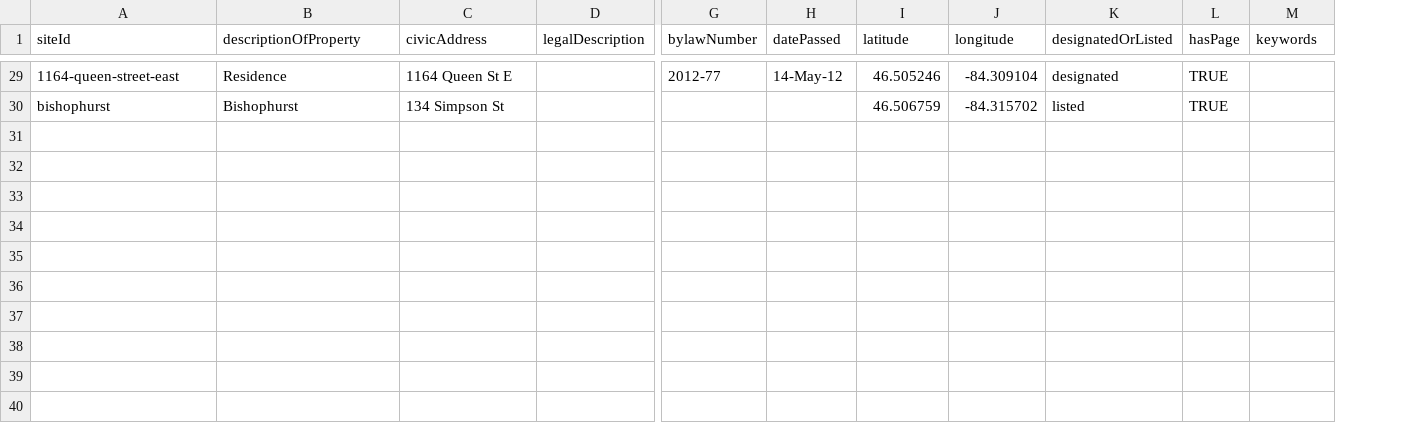
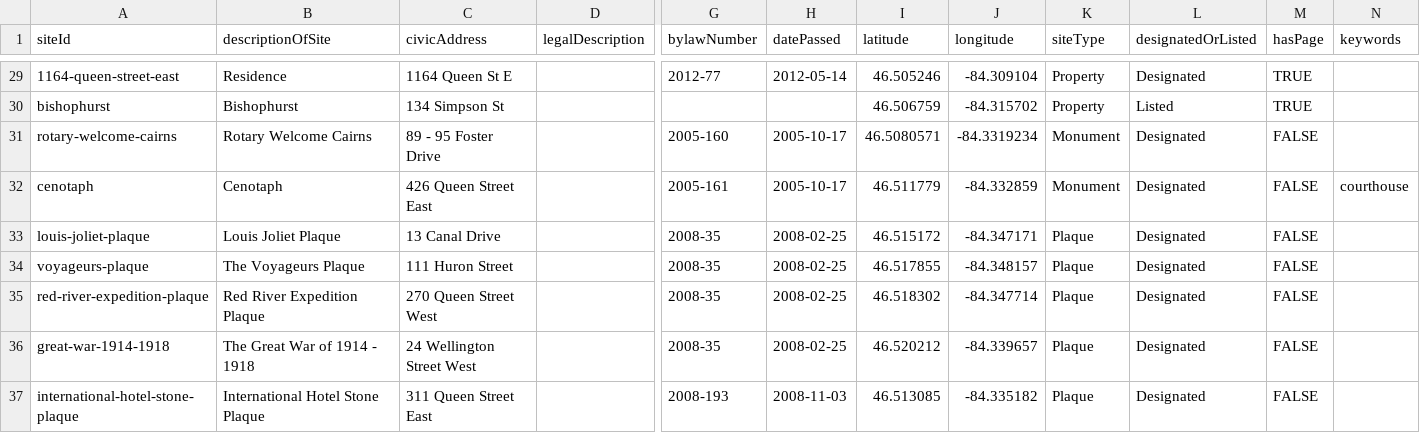
Before and after one commit to cityssm/heritage-sites, a CSV file: src/data/heritageSites.csv, drawn as a sheet; only a part is shown, gaps mark what is left out; addresses are those after the commit; rows hold the shown columns only; the diff covers the shown part only; the diff names each change by its address in the sheet, - before the commit and + after, or states it on an @@ line.

Commit message:
add site type

```diff
--- a/src/data/heritageSites.csv
+++ b/src/data/heritageSites.csv
+column K (siteType), rows 29-30: Property | Property
-B1: descriptionOfProperty
+B1: descriptionOfSite
-H29 (datePassed): 14-May-12
+H29 (datePassed): 2012-05-14
-L29 (designatedOrListed): designated
+L29 (designatedOrListed): Designated
-L30 (designatedOrListed): listed
+L30 (designatedOrListed): Listed
+row 31: rotary-welcome-cairns | Rotary Welcome Cairns | 89 - 95 Foster Drive |  | 2005-160 | 2005-10-17 | 46.5080571 | -84.3319234 | Monument | Designated | FALSE
+row 32: cenotaph | Cenotaph | 426 Queen Street East |  | 2005-161 | 2005-10-17 | 46.511779 | -84.332859 | Monument | Designated | FALSE | courthouse
+row 33: louis-joliet-plaque | Louis Joliet Plaque | 13 Canal Drive |  | 2008-35 | 2008-02-25 | 46.515172 | -84.347171 | Plaque | Designated | FALSE
+row 34: voyageurs-plaque | The Voyageurs Plaque | 111 Huron Street |  | 2008-35 | 2008-02-25 | 46.517855 | -84.348157 | Plaque | Designated | FALSE
+row 35: red-river-expedition-plaque | Red River Expedition Plaque | 270 Queen Street West |  | 2008-35 | 2008-02-25 | 46.518302 | -84.347714 | Plaque | Designated | FALSE
+row 36: great-war-1914-1918 | The Great War of 1914 - 1918 | 24 Wellington Street West |  | 2008-35 | 2008-02-25 | 46.520212 | -84.339657 | Plaque | Designated | FALSE
+row 37: international-hotel-stone-plaque | International Hotel Stone Plaque | 311 Queen Street East |  | 2008-193 | 2008-11-03 | 46.513085 | -84.335182 | Plaque | Designated | FALSE
```
Also changed, not shown: 58 edited cells elsewhere in this file, 6 other files.
